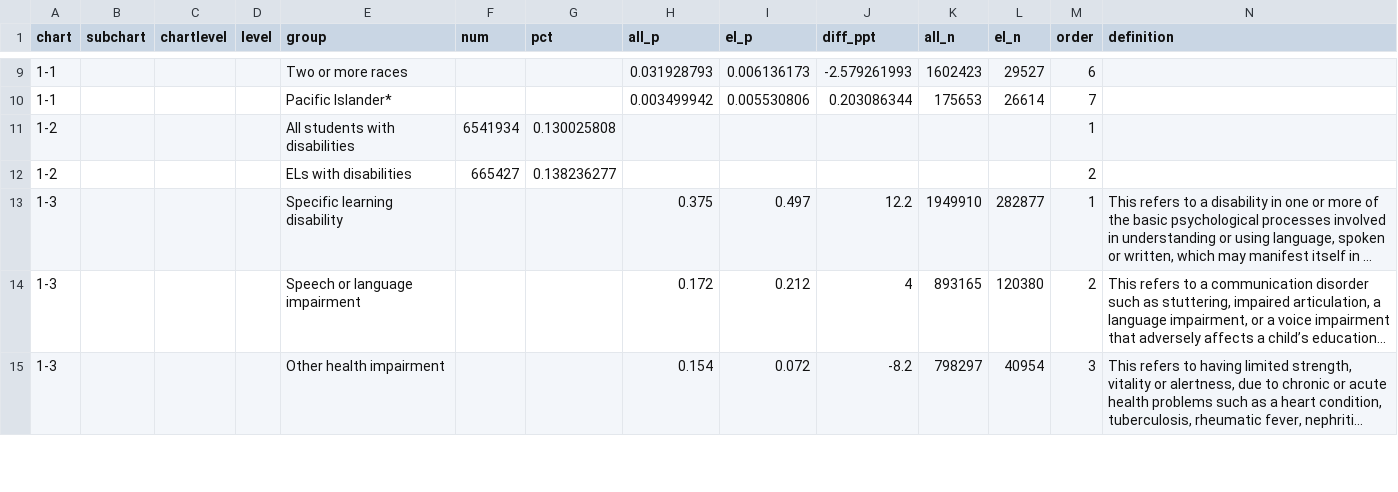
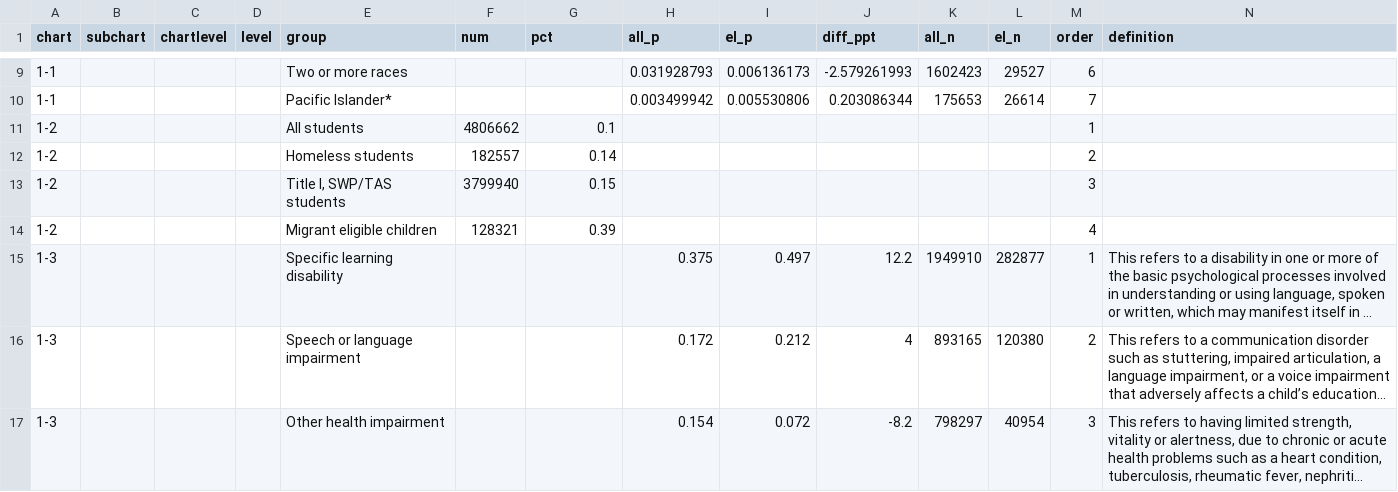
Before and after one commit to MarceloSimasWestat/MarceloSimasWestat.github.io, a TSV file: EnglishLearners/dev/assets/data/data.tsv, drawn as a sheet; only a part is shown, gaps mark what is left out; long unchanged cells end in …; the diff names each change by its address in the sheet, - before the commit and + after, or states it on an @@ line.

Commit message:
New ELs chart

```diff
--- a/EnglishLearners/dev/assets/data/data.tsv
+++ b/EnglishLearners/dev/assets/data/data.tsv
-E11 (group): All students with disabilities
+E11 (group): All students
-F11 (num): 6541934
+F11 (num): 4806662
-G11 (pct): 0.130025808
+G11 (pct): 0.1
-E12 (group): ELs with disabilities
+E12 (group): Homeless students
-F12 (num): 665427
+F12 (num): 182557
-G12 (pct): 0.138236277
+G12 (pct): 0.14
+row 13: 1-2 |  |  |  | Title I, SWP/TAS students | 3799940 | 0.15 |  |  |  |  |  | 3
+row 14: 1-2 |  |  |  | Migrant eligible children | 128321 | 0.39 |  |  |  |  |  | 4
```
Also changed, not shown: 2 other files.
